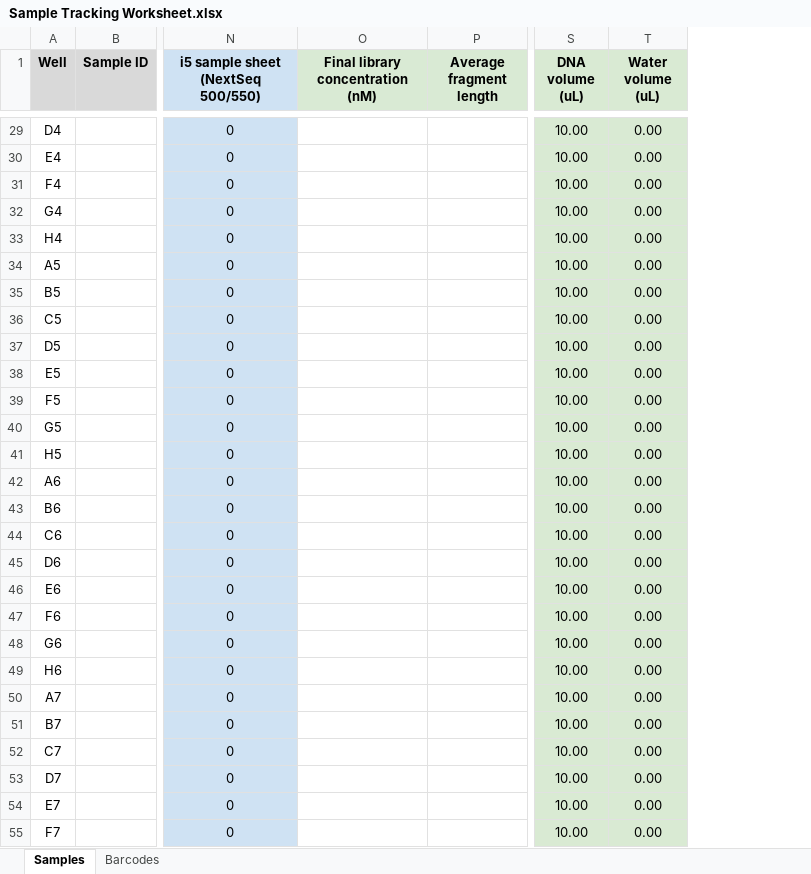
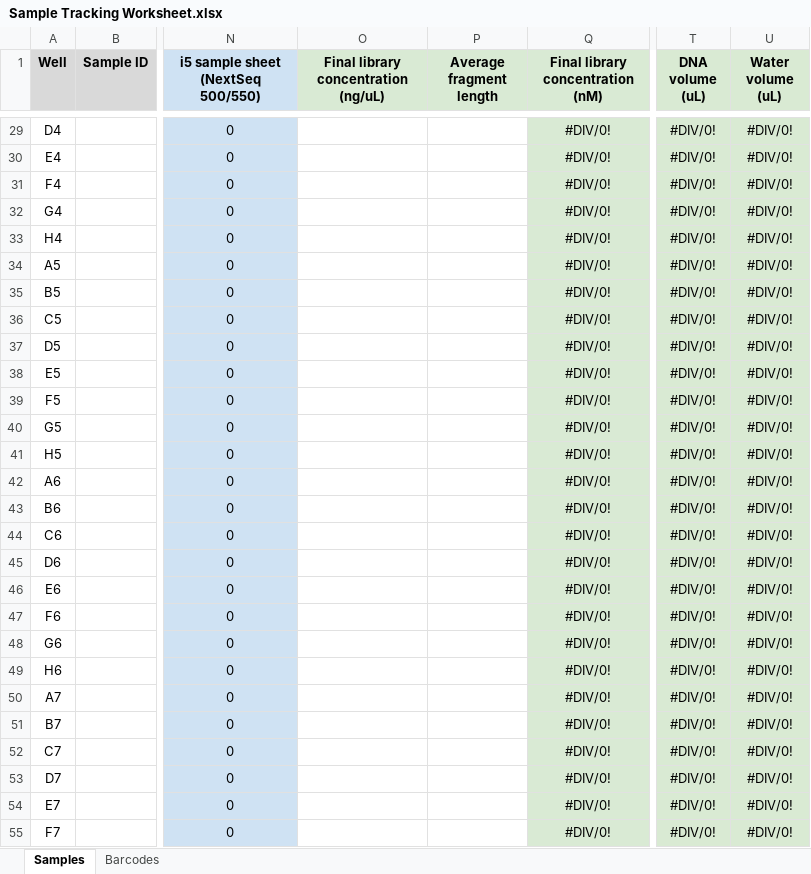
Before and after one commit to CholGen/bacpage-resources, an Excel workbook: laboratory-resources/Sample Tracking Worksheet.xlsx, sheet Samples, drawn as a sheet; only a part is shown, gaps mark what is left out; values as stored, in another font and other column widths than the file's, no borders; conditional formats not drawn; addresses are those after the commit; the diff covers the shown part only; the diff names each change by its address in the sheet, - before the commit and + after, or states it on an @@ line.

```diff
--- a/laboratory-resources/Sample Tracking Worksheet.xlsx (sheet Samples)
+++ b/laboratory-resources/Sample Tracking Worksheet.xlsx (sheet Samples)
+column Q (Final library concentration (nM)), rows 29-55: all #DIV/0!
-O1: Final library concentration (nM)
+O1: Final library concentration (ng/uL)
-T29:T55 (DNA volume (uL)): 10.00
+T29:T55 (DNA volume (uL)): #DIV/0!
-U29:U55 (Water volume (uL)): 0.00
+U29:U55 (Water volume (uL)): #DIV/0!
```
Also changed, not shown: 139 edited cells elsewhere in this sheet, formulas that keep their value.
